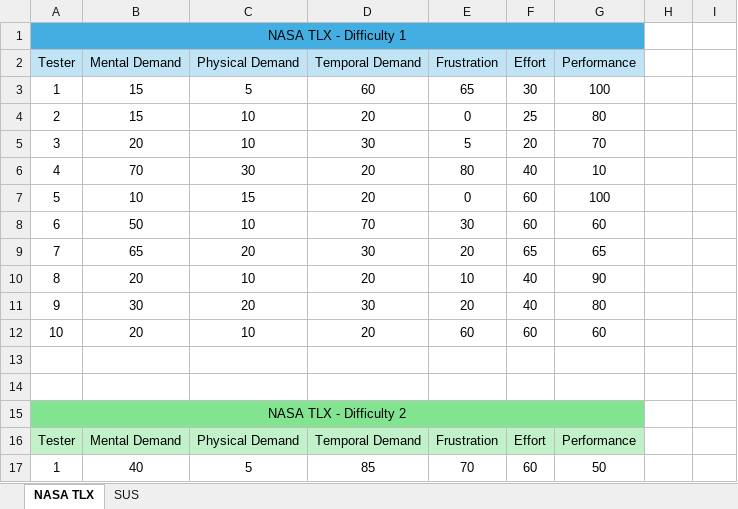
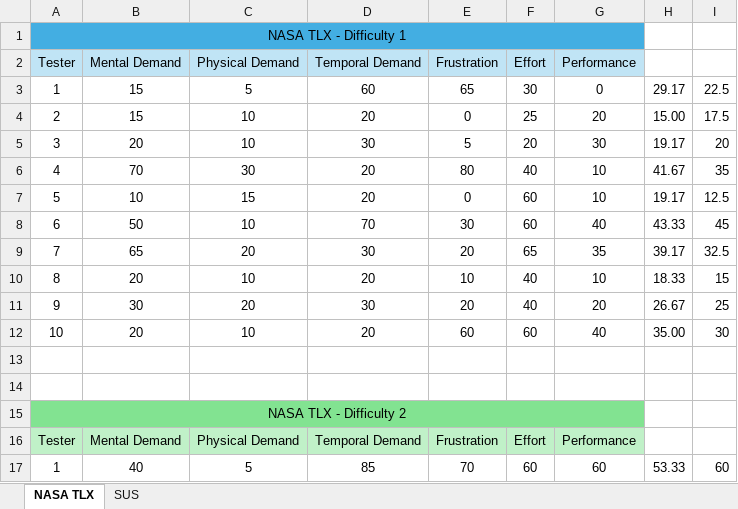
Before and after one commit to UoB-COMSM0166/2025-group-21, an Excel workbook: Product doc/Quantitive_evaluation_data.xlsx, sheet NASA TLX, drawn as a sheet; only a part is shown; values as stored, in another font and other column widths than the file's, no borders; the diff covers the shown part only; the diff names each change by its address in the sheet, - before the commit and + after, or states it on an @@ line.

Commit message:
Add files via upload

```diff
--- a/Product doc/Quantitive_evaluation_data.xlsx (sheet NASA TLX)
+++ b/Product doc/Quantitive_evaluation_data.xlsx (sheet NASA TLX)
-G3 (Performance): 100
+G3 (Performance): 0
-H3: (empty)
+H3: 29.17
-I3: (empty)
+I3: 22.5
-G4 (Performance): 80
+G4 (Performance): 20
-H4: (empty)
+H4: 15.00
-I4: (empty)
+I4: 17.5
-G5 (Performance): 70
+G5 (Performance): 30
-H5: (empty)
+H5: 19.17
-I5: (empty)
+I5: 20
-H6: (empty)
+H6: 41.67
-I6: (empty)
+I6: 35
-G7 (Performance): 100
+G7 (Performance): 10
-H7: (empty)
+H7: 19.17
-I7: (empty)
+I7: 12.5
-G8 (Performance): 60
+G8 (Performance): 40
-H8: (empty)
+H8: 43.33
-I8: (empty)
+I8: 45
-G9 (Performance): 65
+G9 (Performance): 35
-H9: (empty)
+H9: 39.17
-I9: (empty)
+I9: 32.5
-G10 (Performance): 90
+G10 (Performance): 10
-H10: (empty)
+H10: 18.33
-I10: (empty)
+I10: 15
-G11 (Performance): 80
+G11 (Performance): 20
-H11: (empty)
+H11: 26.67
-I11: (empty)
+I11: 25
-G12 (Performance): 60
+G12 (Performance): 40
-H12: (empty)
+H12: 35.00
-I12: (empty)
+I12: 30
-G17 (Performance): 50
+G17 (Performance): 60
-H17: (empty)
+H17: 53.33
-I17: (empty)
+I17: 60
```
Also changed, not shown: 2 added rows and 25 edited cells elsewhere in this sheet, sheet SUS.
